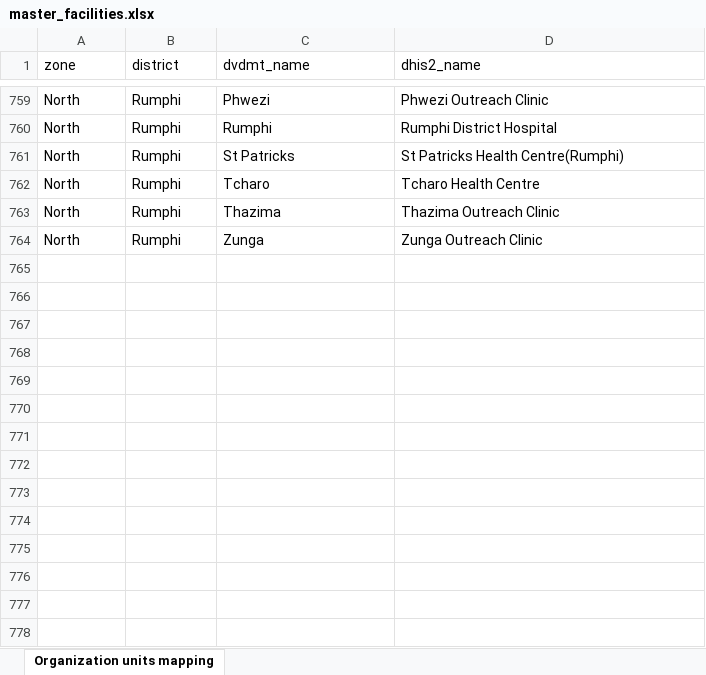
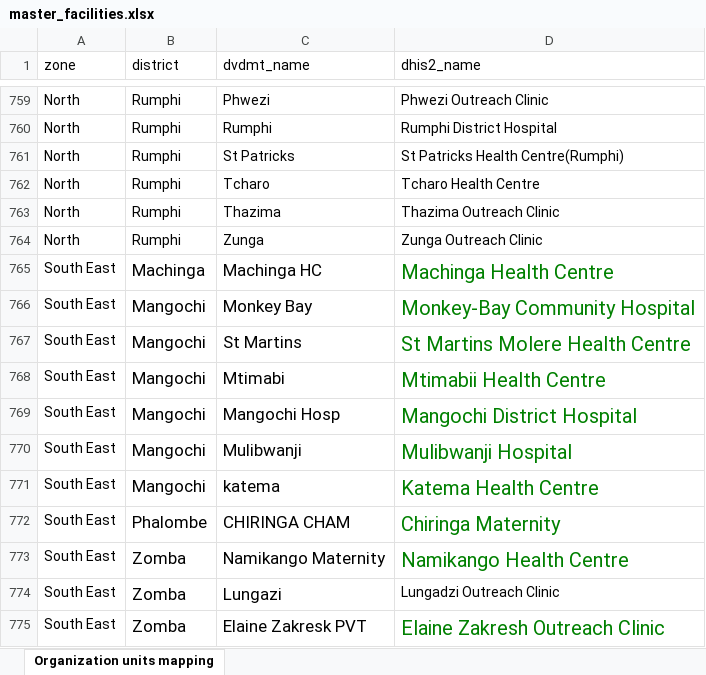
Before and after one commit to nthezemu/dvdmt-facility-comparison, an Excel workbook: master_facilities.xlsx, sheet Organization units mapping, drawn as a sheet; only a part is shown, gaps mark what is left out; values as stored, in another font and other column widths than the file's, no borders; the diff names each change by its address in the sheet, - before the commit and + after, or states it on an @@ line.

```diff
--- a/master_facilities.xlsx (sheet Organization units mapping)
+++ b/master_facilities.xlsx (sheet Organization units mapping)
+row 765: South East | Machinga | Machinga HC | Machinga Health Centre
+row 766: South East | Mangochi | Monkey Bay | Monkey-Bay Community Hospital
+row 767: South East | Mangochi | St Martins | St Martins Molere Health Centre
+row 768: South East | Mangochi | Mtimabi | Mtimabii Health Centre
+row 769: South East | Mangochi | Mangochi Hosp | Mangochi District Hospital
+row 770: South East | Mangochi | Mulibwanji | Mulibwanji Hospital
+row 771: South East | Mangochi | katema | Katema Health Centre
+row 772: South East | Phalombe | CHIRINGA CHAM | Chiringa Maternity
+row 773: South East | Zomba | Namikango Maternity | Namikango Health Centre
+row 774: South East | Zomba | Lungazi | Lungadzi Outreach Clinic
+row 775: South East | Zomba | Elaine Zakresk PVT | Elaine Zakresh Outreach Clinic
```
Also changed, not shown: output/DVDMT_Mapped_facilities_data.xlsx, 5 other files.
